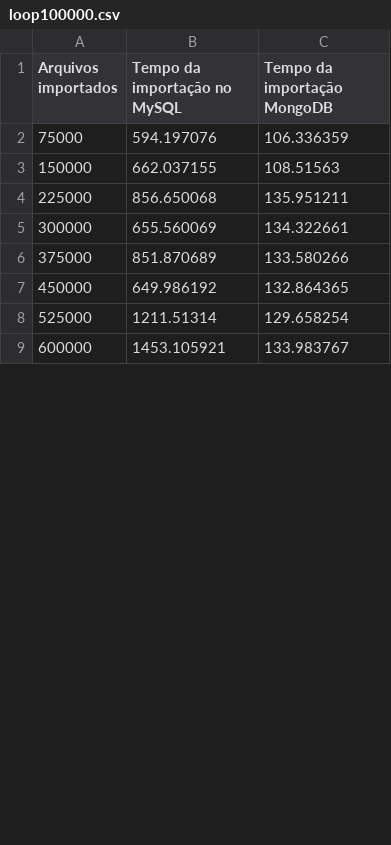
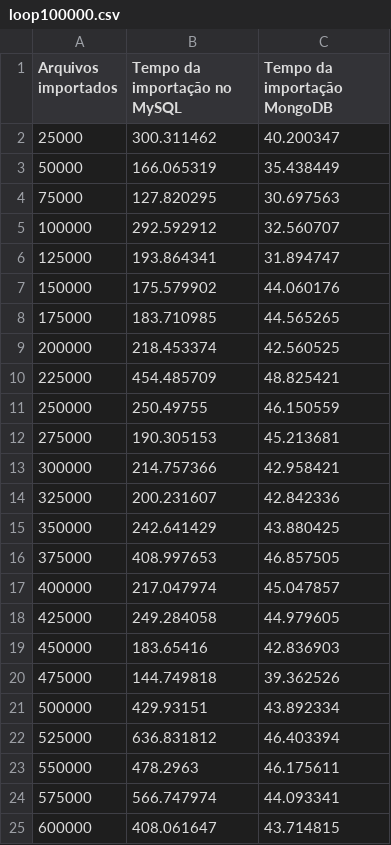
Before and after one commit to rpenna/tcc_bigdata, a CSV file: resultados/loop100000.csv, drawn as a sheet; only a part is shown; the diff covers the shown part only.

Commit message:
resultado agrupando 25 mil linhas

```diff
--- a/resultados/loop100000.csv
+++ b/resultados/loop100000.csv
@@ -1,9 +1,25 @@
 Arquivos importados,Tempo da importação no MySQL,Tempo da importação MongoDB
-75000,594.197076,106.336359
-150000,662.037155,108.51563
-225000,856.650068,135.951211
-300000,655.560069,134.322661
-375000,851.870689,133.580266
-450000,649.986192,132.864365
-525000,1211.51314,129.658254
-600000,1453.105921,133.983767
+25000,300.311462,40.200347
+50000,166.065319,35.438449
+75000,127.820295,30.697563
+100000,292.592912,32.560707
+125000,193.864341,31.894747
+150000,175.579902,44.060176
+175000,183.710985,44.565265
+200000,218.453374,42.560525
+225000,454.485709,48.825421
+250000,250.49755,46.150559
+275000,190.305153,45.213681
+300000,214.757366,42.958421
+325000,200.231607,42.842336
+350000,242.641429,43.880425
+375000,408.997653,46.857505
+400000,217.047974,45.047857
+425000,249.284058,44.979605
+450000,183.65416,42.836903
+475000,144.749818,39.362526
+500000,429.93151,43.892334
+525000,636.831812,46.403394
+550000,478.2963,46.175611
+575000,566.747974,44.093341
+600000,408.061647,43.714815
```
Also changed, not shown: 23 added rows and 24 edited cells elsewhere in this file.
